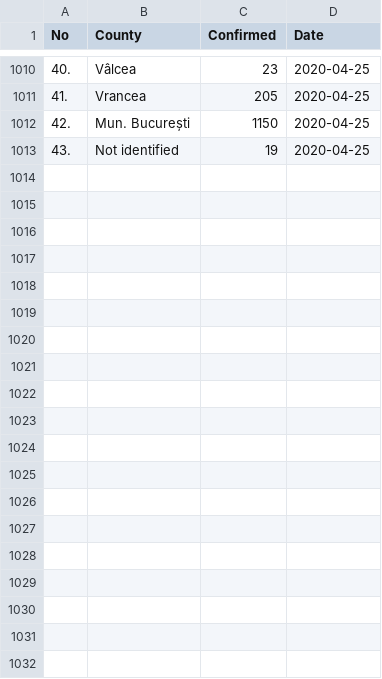
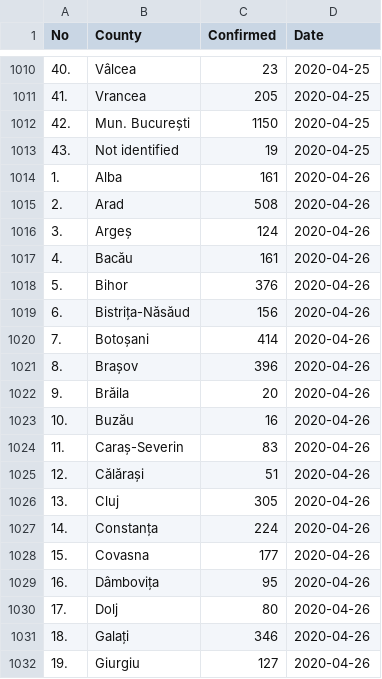
Before and after one commit to gabrielpreda/covid_19_ro, a CSV file: ro_covid_19_time_series/ro_covid_19_time_series.csv, drawn as a sheet; only a part is shown, gaps mark what is left out; the diff covers the shown part only; the diff names each change by its address in the sheet, - before the commit and + after, or states it on an @@ line.

Commit message:
daily update covid-19-ro 26/4/20

```diff
--- a/ro_covid_19_time_series/ro_covid_19_time_series.csv
+++ b/ro_covid_19_time_series/ro_covid_19_time_series.csv
+row 1014: 1. | Alba | 161 | 2020-04-26
+row 1015: 2. | Arad | 508 | 2020-04-26
+row 1016: 3. | Argeș | 124 | 2020-04-26
+row 1017: 4. | Bacău | 161 | 2020-04-26
+row 1018: 5. | Bihor | 376 | 2020-04-26
+row 1019: 6. | Bistrița-Năsăud | 156 | 2020-04-26
+row 1020: 7. | Botoșani | 414 | 2020-04-26
+row 1021: 8. | Brașov | 396 | 2020-04-26
+row 1022: 9. | Brăila | 20 | 2020-04-26
+row 1023: 10. | Buzău | 16 | 2020-04-26
+row 1024: 11. | Caraș-Severin | 83 | 2020-04-26
+row 1025: 12. | Călărași | 51 | 2020-04-26
+row 1026: 13. | Cluj | 305 | 2020-04-26
+row 1027: 14. | Constanța | 224 | 2020-04-26
+row 1028: 15. | Covasna | 177 | 2020-04-26
+row 1029: 16. | Dâmbovița | 95 | 2020-04-26
+row 1030: 17. | Dolj | 80 | 2020-04-26
+row 1031: 18. | Galați | 346 | 2020-04-26
+row 1032: 19. | Giurgiu | 127 | 2020-04-26
```
Also changed, not shown: 24 added rows elsewhere in this file, ro_covid_19_time_series/ro_covid_19_country_data_time_series.csv, 3 other files.
